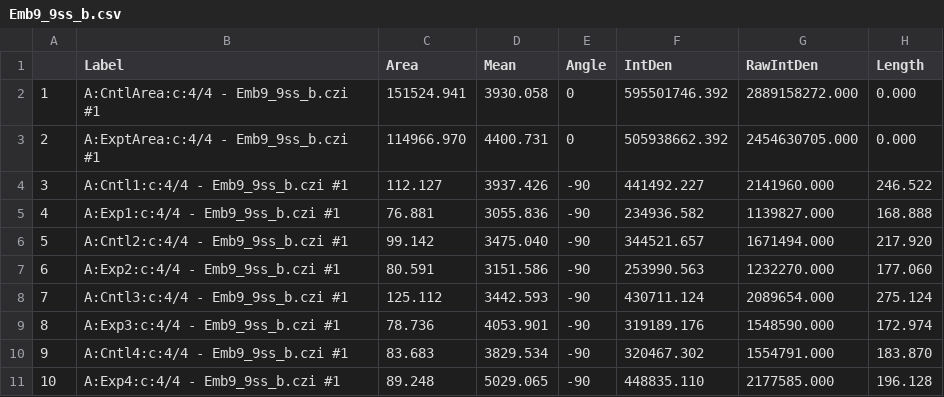
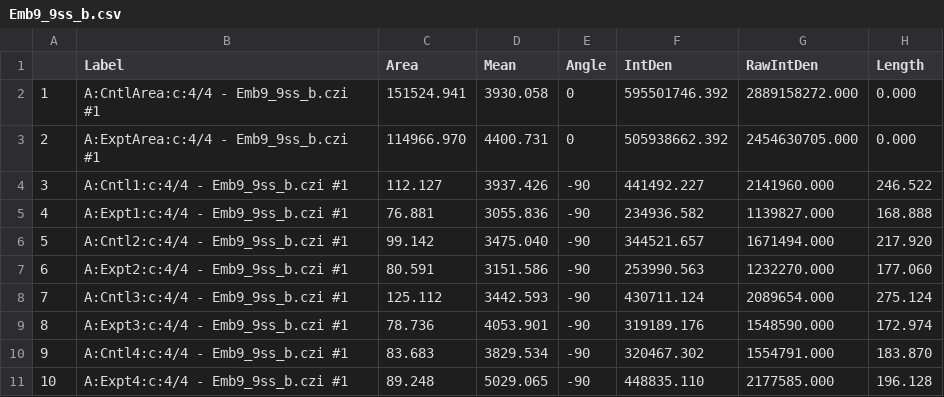
Before and after one commit to candrews19/data, a CSV file: smpd3/smpd3_dataset/20171016_gRNA1_Pax7_Sox9/wm/migration/pax7migrationCSV/Emb9_9ss_b.csv, drawn as a sheet.

```diff
--- a/smpd3/smpd3_dataset/20171016_gRNA1_Pax7_Sox9/wm/migration/pax7migrationCSV/Emb9_9ss_b.csv
+++ b/smpd3/smpd3_dataset/20171016_gRNA1_Pax7_Sox9/wm/migration/pax7migrationCSV/Emb9_9ss_b.csv
@@ -4,8 +4,8 @@
 3,A:Cntl1:c:4/4 - Emb9_9ss_b.czi #1,112.127,3937.426,-90,441492.227,2141960.000,246.522
-4,A:Exp1:c:4/4 - Emb9_9ss_b.czi #1,76.881,3055.836,-90,234936.582,1139827.000,168.888
+4,A:Expt1:c:4/4 - Emb9_9ss_b.czi #1,76.881,3055.836,-90,234936.582,1139827.000,168.888
 5,A:Cntl2:c:4/4 - Emb9_9ss_b.czi #1,99.142,3475.040,-90,344521.657,1671494.000,217.920
-6,A:Exp2:c:4/4 - Emb9_9ss_b.czi #1,80.591,3151.586,-90,253990.563,1232270.000,177.060
+6,A:Expt2:c:4/4 - Emb9_9ss_b.czi #1,80.591,3151.586,-90,253990.563,1232270.000,177.060
 7,A:Cntl3:c:4/4 - Emb9_9ss_b.czi #1,125.112,3442.593,-90,430711.124,2089654.000,275.124
-8,A:Exp3:c:4/4 - Emb9_9ss_b.czi #1,78.736,4053.901,-90,319189.176,1548590.000,172.974
+8,A:Expt3:c:4/4 - Emb9_9ss_b.czi #1,78.736,4053.901,-90,319189.176,1548590.000,172.974
 9,A:Cntl4:c:4/4 - Emb9_9ss_b.czi #1,83.683,3829.534,-90,320467.302,1554791.000,183.870
-10,A:Exp4:c:4/4 - Emb9_9ss_b.czi #1,89.248,5029.065,-90,448835.110,2177585.000,196.128
+10,A:Expt4:c:4/4 - Emb9_9ss_b.czi #1,89.248,5029.065,-90,448835.110,2177585.000,196.128
```
Also changed, not shown: smpd3/smpd3_dataset/20171016_gRNA1_Pax7_Sox9/wm/migration/pax7migrationCSV/Emb2_7ss_c.csv, smpd3/smpd3_dataset/20171016_gRNA1_Pax7_Sox9/wm/migration/pax7migrationCSV/Emb5_9ss_b.csv, 20 other files.
